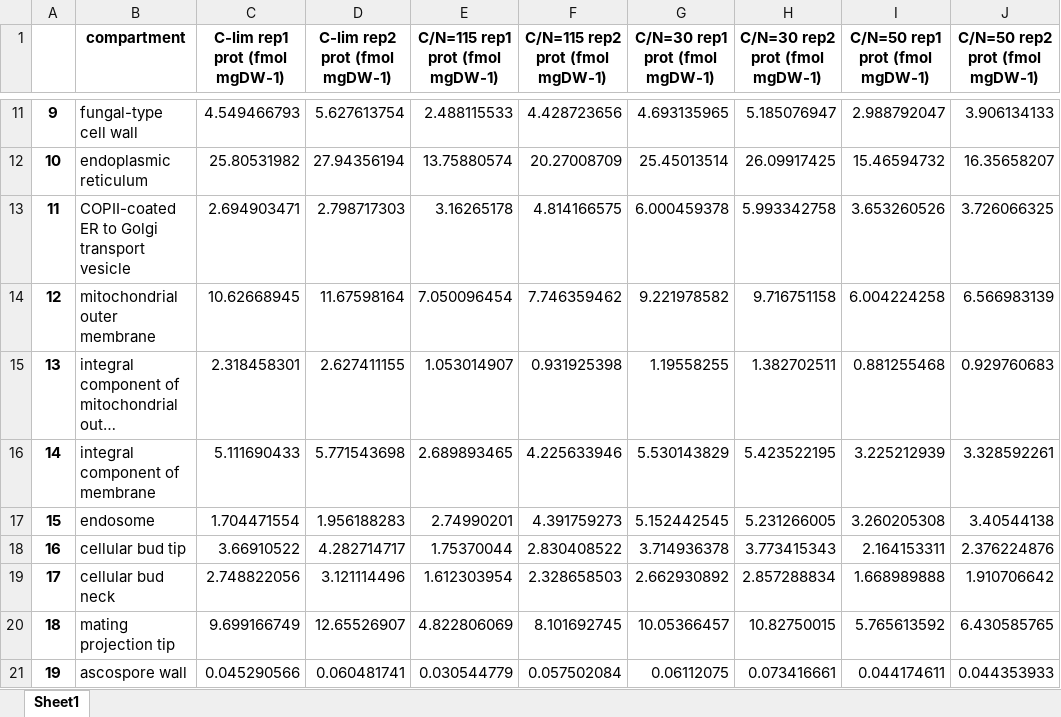
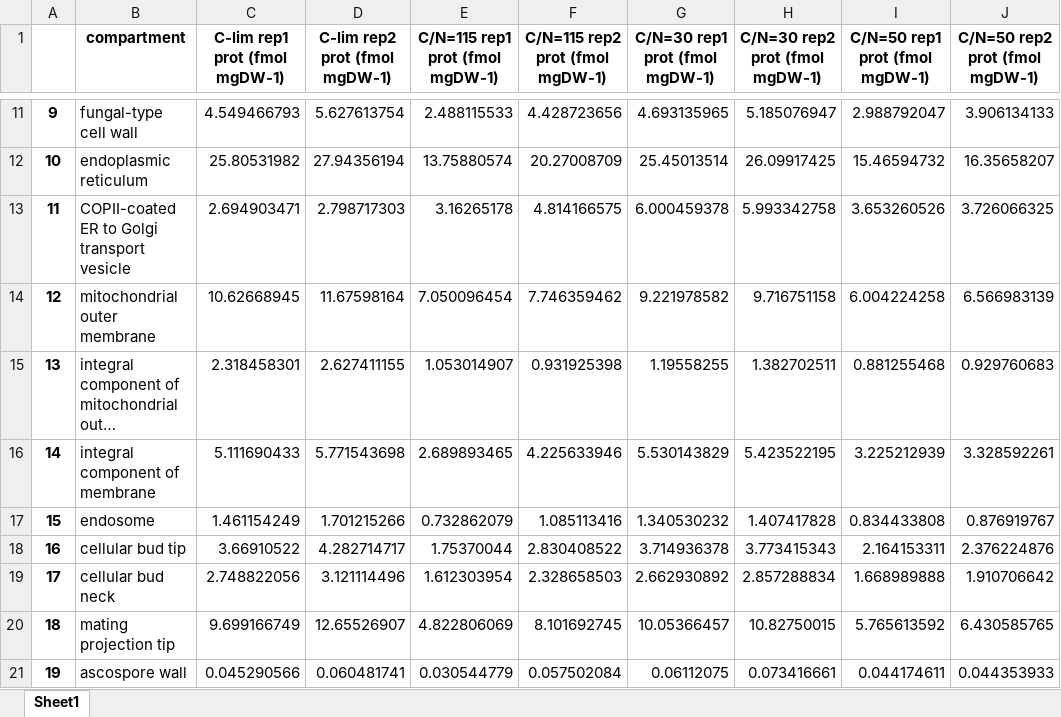
Before and after one commit to hongzhonglu/large_scale_yeast_proteomics_analysis, an Excel workbook: data/proteomics/membrane_size_across_compartment_tao2.xlsx, sheet Sheet1, drawn as a sheet; only a part is shown, gaps mark what is left out; long unchanged cells end in …; values as stored, in another font and other column widths than the file's, no borders; the diff names each change by its address in the sheet, - before the commit and + after, or states it on an @@ line.

```diff
--- a/data/proteomics/membrane_size_across_compartment_tao2.xlsx (sheet Sheet1)
+++ b/data/proteomics/membrane_size_across_compartment_tao2.xlsx (sheet Sheet1)
-C17 (C-lim rep1 prot (fmol mgDW-1)): 1.704471554
+C17 (C-lim rep1 prot (fmol mgDW-1)): 1.461154249
-D17 (C-lim rep2 prot (fmol mgDW-1)): 1.956188283
+D17 (C-lim rep2 prot (fmol mgDW-1)): 1.701215266
-E17 (C/N=115 rep1 prot (fmol mgDW-1)): 2.74990201
+E17 (C/N=115 rep1 prot (fmol mgDW-1)): 0.732862079
-F17 (C/N=115 rep2 prot (fmol mgDW-1)): 4.391759273
+F17 (C/N=115 rep2 prot (fmol mgDW-1)): 1.085113416
-G17 (C/N=30 rep1 prot (fmol mgDW-1)): 5.152442545
+G17 (C/N=30 rep1 prot (fmol mgDW-1)): 1.340530232
-H17 (C/N=30 rep2 prot (fmol mgDW-1)): 5.231266005
+H17 (C/N=30 rep2 prot (fmol mgDW-1)): 1.407417828
-I17 (C/N=50 rep1 prot (fmol mgDW-1)): 3.260205308
+I17 (C/N=50 rep1 prot (fmol mgDW-1)): 0.834433808
-J17 (C/N=50 rep2 prot (fmol mgDW-1)): 3.40544138
+J17 (C/N=50 rep2 prot (fmol mgDW-1)): 0.876919767
```
Also changed, not shown: data/proteomics/organell_protein_ratio_tao2.xlsx, data/proteomics/organell_protein_volume_tao2.xlsx, 29 other files.
